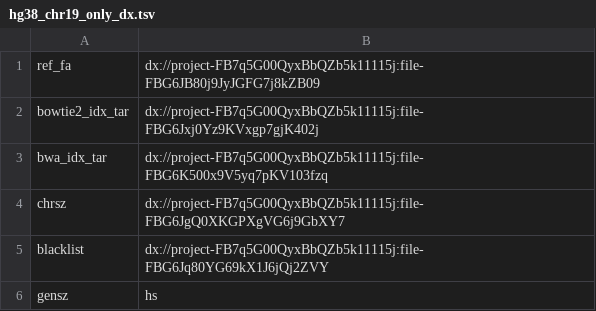
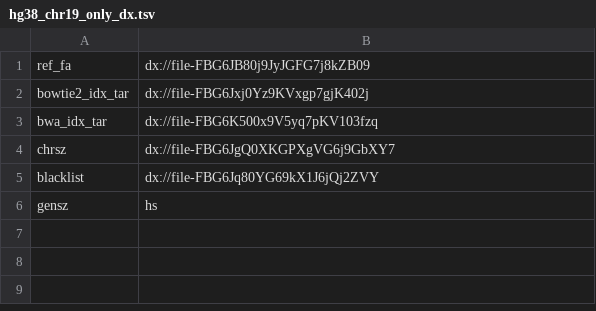
Before and after one commit to ENCODE-DCC/atac-seq-pipeline, a TSV file: genome/dx/hg38_chr19_only_dx.tsv, drawn as a sheet.

Commit message:
DNANexus) move all test_sample and genome_data to ENCODE official public project

```diff
--- a/genome/dx/hg38_chr19_only_dx.tsv
+++ b/genome/dx/hg38_chr19_only_dx.tsv
@@ -1,6 +1,6 @@
-ref_fa	dx://project-FB7q5G00QyxBbQZb5k11115j:file-FBG6JB80j9JyJGFG7j8kZB09
-bowtie2_idx_tar	dx://project-FB7q5G00QyxBbQZb5k11115j:file-FBG6Jxj0Yz9KVxgp7gjK402j
-bwa_idx_tar	dx://project-FB7q5G00QyxBbQZb5k11115j:file-FBG6K500x9V5yq7pKV103fzq
-chrsz	dx://project-FB7q5G00QyxBbQZb5k11115j:file-FBG6JgQ0XKGPXgVG6j9GbXY7
-blacklist	dx://project-FB7q5G00QyxBbQZb5k11115j:file-FBG6Jq80YG69kX1J6jQj2ZVY
+ref_fa	dx://file-FBG6JB80j9JyJGFG7j8kZB09
+bowtie2_idx_tar	dx://file-FBG6Jxj0Yz9KVxgp7gjK402j
+bwa_idx_tar	dx://file-FBG6K500x9V5yq7pKV103fzq
+chrsz	dx://file-FBG6JgQ0XKGPXgVG6j9GbXY7
+blacklist	dx://file-FBG6Jq80YG69kX1J6jQj2ZVY
 gensz	hs
```
Also changed, not shown: 5 other files.
